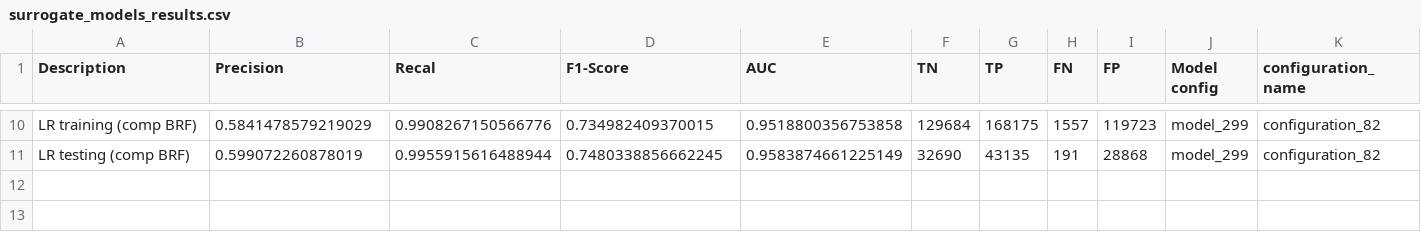
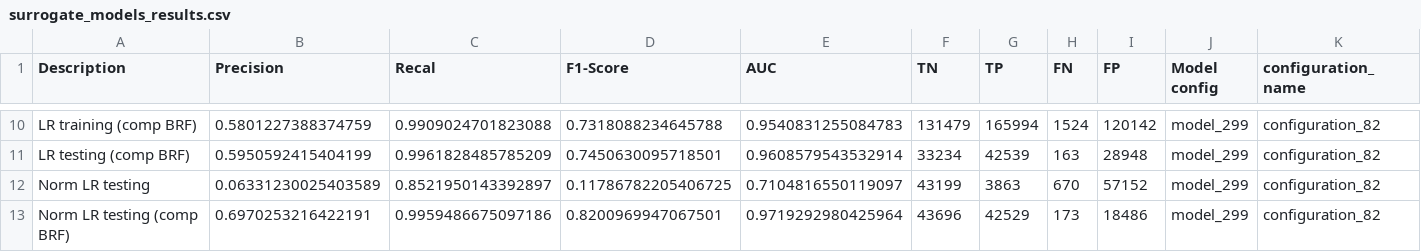
Before and after one commit to mmaisonnave/alternate-level-of-care-project, a CSV file: results/surrogate_models_results.csv, drawn as a sheet; only a part is shown, gaps mark what is left out; the diff covers the shown part only; the diff names each change by its address in the sheet, - before the commit and + after, or states it on an @@ line.

Commit message:
Added docstring for the following modules: - compute_pdpplots.py - testing_env_difference.py - precompute_best_models.py - compute_pretrained_embeddings.py - Added option to exclude intervention and diagnosis from compute_permutation_features - Added run_explainable_dt and run_explainable_logreg - Added surrogate normalized logreg to compute_surrogate_model_metrics.py (however, I don't think I am going to end up using this script). - Added explainable DT and LogReg config to paths.yaml - Added brf_with_cat_and_num (CSV) to pathsyaml. When computing the permutation feature importance without the interv and diag I create a BRF only with 73 features, the performance metric of that model are stored in this CSV file. -  Explainable LogReg added to model.json. - Configurations added to experiment_configurations.json -

```diff
--- a/results/surrogate_models_results.csv
+++ b/results/surrogate_models_results.csv
-B10 (Precision): 0.5841478579219029
+B10 (Precision): 0.5801227388374759
-C10 (Recal): 0.9908267150566776
+C10 (Recal): 0.9909024701823088
-D10 (F1-Score): 0.734982409370015
+D10 (F1-Score): 0.7318088234645788
-E10 (AUC): 0.9518800356753858
+E10 (AUC): 0.9540831255084783
-F10 (TN): 129684
+F10 (TN): 131479
-G10 (TP): 168175
+G10 (TP): 165994
-H10 (FN): 1557
+H10 (FN): 1524
-I10 (FP): 119723
+I10 (FP): 120142
-B11 (Precision): 0.599072260878019
+B11 (Precision): 0.5950592415404199
-C11 (Recal): 0.9955915616488944
+C11 (Recal): 0.9961828485785209
-D11 (F1-Score): 0.7480338856662245
+D11 (F1-Score): 0.7450630095718501
-E11 (AUC): 0.9583874661225149
+E11 (AUC): 0.9608579543532914
-F11 (TN): 32690
+F11 (TN): 33234
-G11 (TP): 43135
+G11 (TP): 42539
-H11 (FN): 191
+H11 (FN): 163
-I11 (FP): 28868
+I11 (FP): 28948
+row 12: Norm LR testing | 0.06331230025403589 | 0.8521950143392897 | 0.11786782205406725 | 0.7104816550119097 | 43199 | 3863 | 670 | 57152 | model_299 | configuration_82
+row 13: Norm LR testing (comp BRF) | 0.6970253216422191 | 0.9959486675097186 | 0.8200969947067501 | 0.9719292980425964 | 43696 | 42529 | 173 | 18486 | model_299 | configuration_82
```
Also changed, not shown: 64 edited cells elsewhere in this file, 19 other files.
